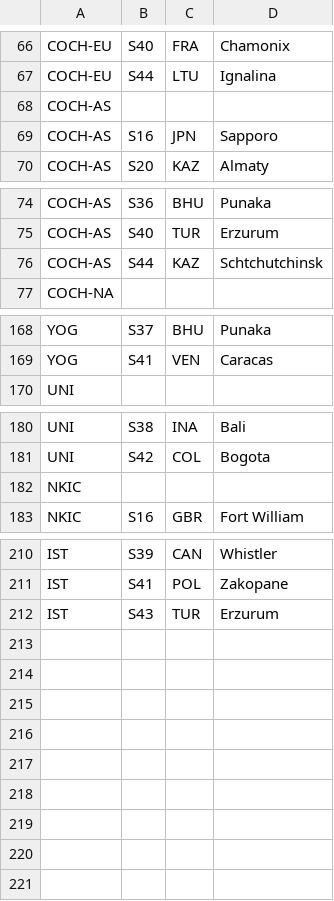
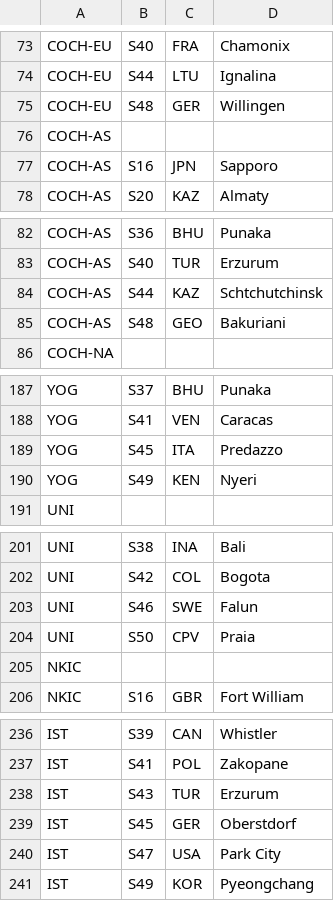
Before and after one commit to manworldcompl-oss/Symskokow, a CSV file: Historia Turniejów.csv, drawn as a sheet; only a part is shown, gaps mark what is left out; the diff covers the shown part only.

```diff
--- a/Historia Turniejów.csv
+++ b/Historia Turniejów.csv
@@ -67,2 +74,3 @@ COCH-EU;S40;FRA;Chamonix
 COCH-EU;S44;LTU;Ignalina
+COCH-EU;S48;GER;Willingen
 COCH-AS;;;
@@ -76,2 +84,3 @@ COCH-AS;S40;TUR;Erzurum
 COCH-AS;S44;KAZ;Schtchutchinsk
+COCH-AS;S48;GEO;Bakuriani
 COCH-NA;;;
@@ -169,2 +188,4 @@ YOG;S37;BHU;Punaka
 YOG;S41;VEN;Caracas
+YOG;S45;ITA;Predazzo
+YOG;S49;KEN;Nyeri
 UNI;;;
@@ -181,2 +202,4 @@ UNI;S38;INA;Bali
 UNI;S42;COL;Bogota
+UNI;S46;SWE;Falun
+UNI;S50;CPV;Praia
 NKIC;;;
@@ -212 +238,4 @@ IST;S41;POL;Zakopane
 IST;S43;TUR;Erzurum
+IST;S45;GER;Oberstdorf
+IST;S47;USA;Park City
+IST;S49;KOR;Pyeongchang
```
Also changed, not shown: 20 added rows elsewhere in this file, 34 other files.
